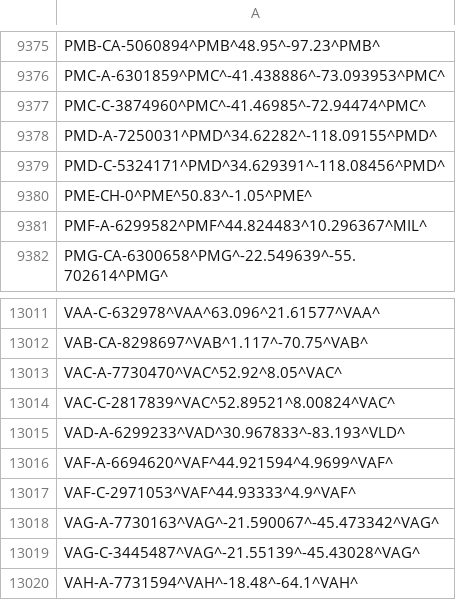
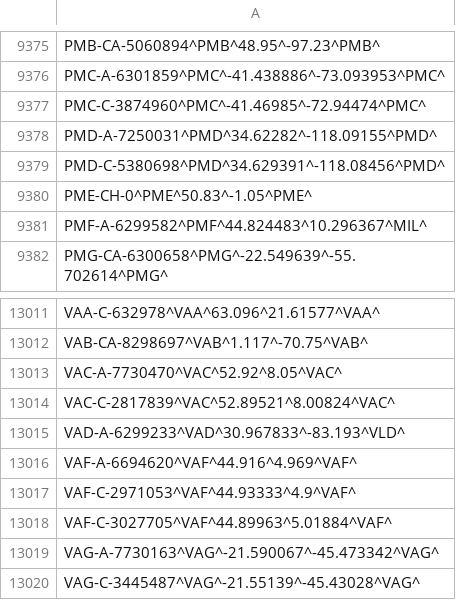
Before and after one commit to opentraveldata/optd, a CSV file: refdata/ORI/best_coordinates_known_so_far.csv, drawn as a sheet; only a part is shown, gaps mark what is left out; the shorter side is filled out with more unchanged rows.

Commit message:
[RefData][ORI] Integrated the last updates of Geonames.

```diff
--- a/refdata/ORI/best_coordinates_known_so_far.csv
+++ b/refdata/ORI/best_coordinates_known_so_far.csv
@@ -9378,3 +9378,3 @@ PMC-C-3874960^PMC^-41.46985^-72.94474^PMC^
 PMD-A-7250031^PMD^34.62282^-118.09155^PMD^
-PMD-C-5324171^PMD^34.629391^-118.08456^PMD^
+PMD-C-5380698^PMD^34.629391^-118.08456^PMD^
 PME-CH-0^PME^50.83^-1.05^PME^
@@ -13015,4 +13015,5 @@ VAC-C-2817839^VAC^52.89521^8.00824^VAC^
 VAD-A-6299233^VAD^30.967833^-83.193^VLD^
-VAF-A-6694620^VAF^44.921594^4.9699^VAF^
+VAF-A-6694620^VAF^44.916^4.969^VAF^
 VAF-C-2971053^VAF^44.93333^4.9^VAF^
+VAF-C-3027705^VAF^44.89963^5.01884^VAF^
 VAG-A-7730163^VAG^-21.590067^-45.473342^VAG^
```
